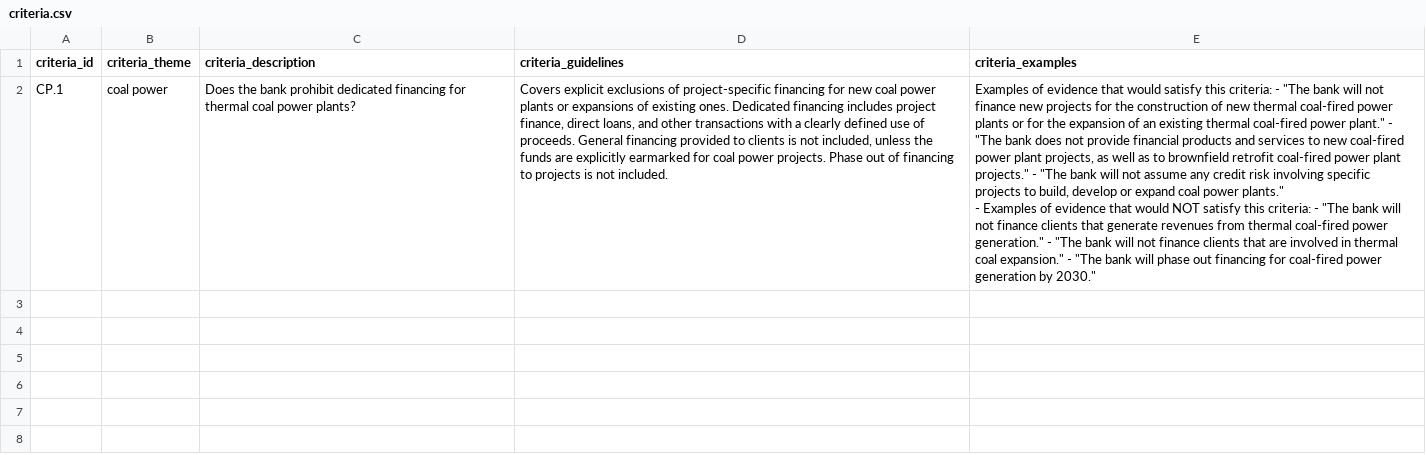
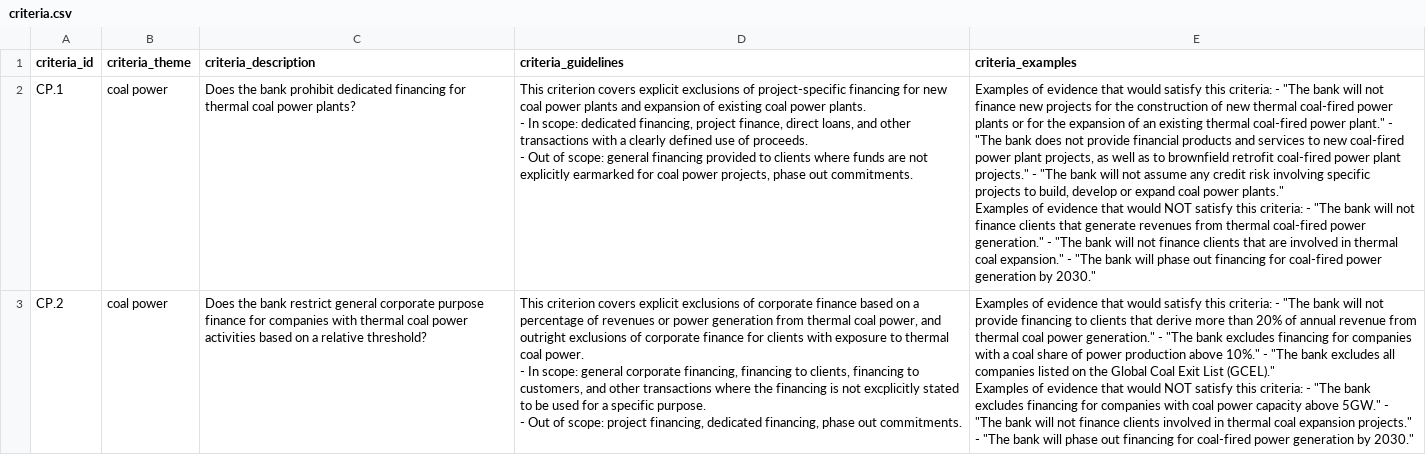
Before and after one commit to XavierL64/ai-policy-assessor, a CSV file: criteria/criteria.csv, drawn as a sheet; ↵ is a line break in a cell; the diff names each change by its address in the sheet, - before the commit and + after, or states it on an @@ line.

```diff
--- a/criteria/criteria.csv
+++ b/criteria/criteria.csv
-D2 (criteria_guidelines): Covers explicit exclusions of project-specific financing for new coal power plants or expansions of existing ones. Dedicated financing includes project finance, direct loans, and other transactions with a clearly defined use of proceeds. General financing provided to clients is not included, unless the funds are explicitly earmarked for coal power projects. Phase out of financing to projects is not included.
+D2 (criteria_guidelines): This criterion covers explicit exclusions of project-specific financing for new coal power plants and expansion of existing coal power plants. ↵ - In scope: dedicated financing, project finance, direct loans, and other transactions with a clearly defined use of proceeds. ↵ - Out of scope: general financing provided to clients where funds are not explicitly earmarked for coal power projects, phase out commitments.
-E2 (criteria_examples): …power plants." ↵ - Examples of…
+E2 (criteria_examples): …power plants." ↵ Examples of…
+row 3: CP.2 | coal power | Does the bank restrict general corporate purpose finance for companies with thermal coal power activities based on a relative threshold? | This criterion covers explicit exclusions of corporate finance based on a percentage of revenues or power generation from thermal coal power, and outright exclusions of corporate finance for clients with exposure to thermal coal power. ↵ - In scope: general corporate financing, financing to clients, financing to customers, and other transactions where the financing is not excplicitly stated to be used for a specific purpose. ↵ - Out of scope: project financing, dedicated financing, phase out commitments. | Examples of evidence that would satisfy this criteria: - "The bank will not provide financing to clients that derive more than 20% of annual revenue from thermal coal power generation." - "The bank excludes financing for companies with a coal share of power production above 10%." - "The bank excludes all companies listed on the Global Coal Exit List (GCEL)." ↵ Examples of evidence that would NOT satisfy this criteria: - "The bank excludes financing for companies with coal power capacity above 5GW." - "The bank will not finance clients involved in thermal coal expansion projects." - "The bank will phase out financing for coal-fired power generation by 2030."
```
Also changed, not shown: exceptions/exceptions.csv, exceptions/exceptions_criteria.csv, 4 other files.
